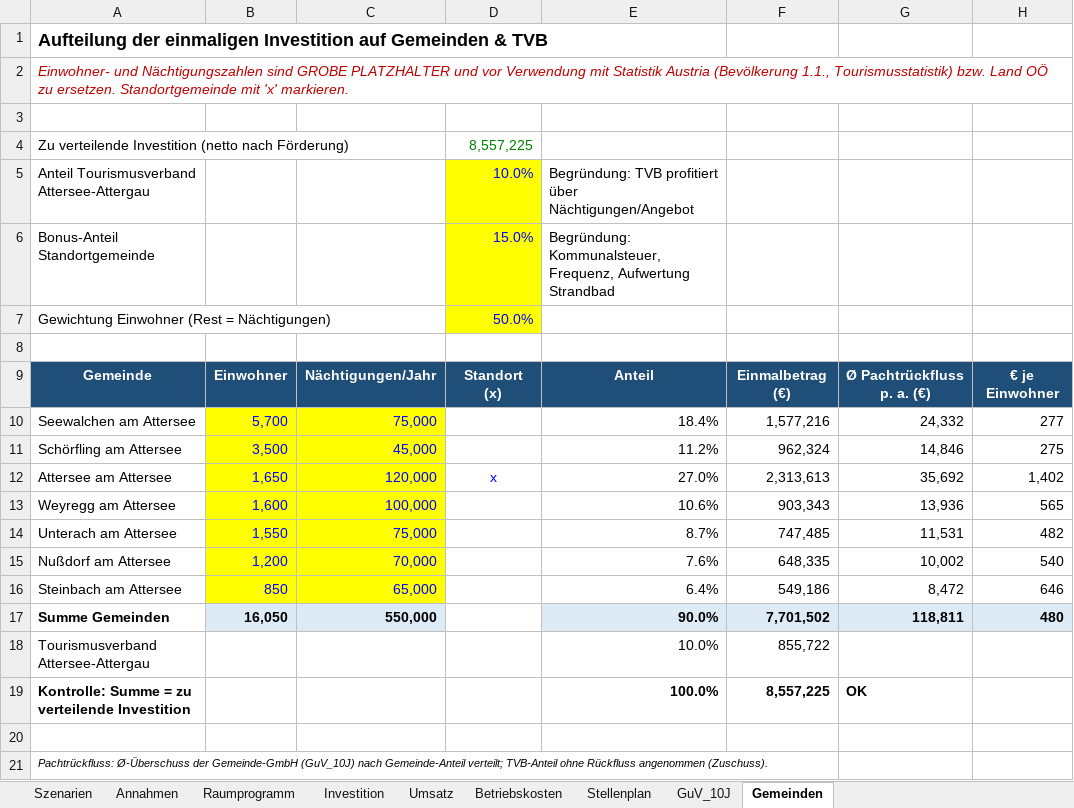
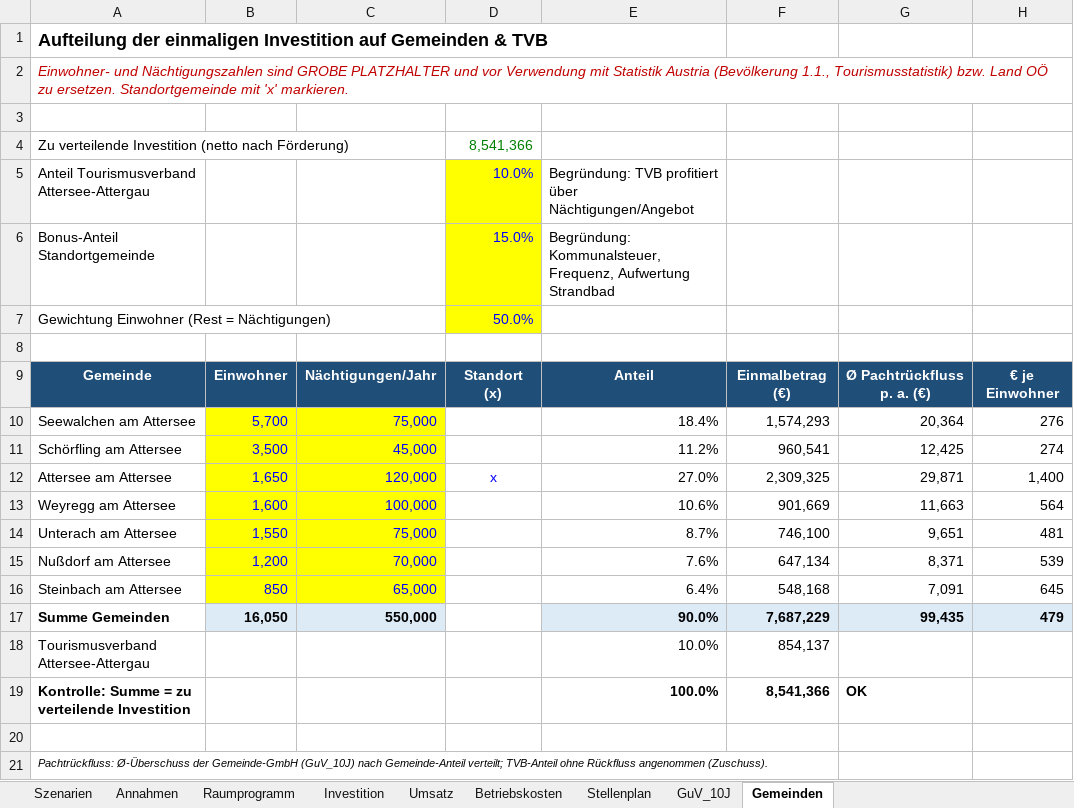
Before and after one commit to reverso1981/datenanalysen, an Excel workbook: seesauna-attersee/Rechenmodell_Seesauna_Attersee.xlsx, sheet Gemeinden, drawn as a sheet; values as stored, in another font and other column widths than the file's, no borders; the diff names each change by its address in the sheet, - before the commit and + after, or states it on an @@ line.

```diff
--- a/seesauna-attersee/Rechenmodell_Seesauna_Attersee.xlsx (sheet Gemeinden)
+++ b/seesauna-attersee/Rechenmodell_Seesauna_Attersee.xlsx (sheet Gemeinden)
-D4: 8,557,225
+D4: 8,541,366
-F10: 1,577,216
+F10: 1,574,293
-G10: 24,332
+G10: 20,364
-H10: 277
+H10: 276
-F11: 962,324
+F11: 960,541
-G11: 14,846
+G11: 12,425
-H11: 275
+H11: 274
-F12: 2,313,613
+F12: 2,309,325
-G12: 35,692
+G12: 29,871
-H12: 1,402
+H12: 1,400
-F13: 903,343
+F13: 901,669
-G13: 13,936
+G13: 11,663
-H13: 565
+H13: 564
-F14: 747,485
+F14: 746,100
-G14: 11,531
+G14: 9,651
-H14: 482
+H14: 481
-F15: 648,335
+F15: 647,134
-G15: 10,002
+G15: 8,371
-H15: 540
+H15: 539
-F16: 549,186
+F16: 548,168
-G16: 8,472
+G16: 7,091
-H16: 646
+H16: 645
-F17: 7,701,502
+F17: 7,687,229
-G17: 118,811
+G17: 99,435
-H17: 480
+H17: 479
-F18: 855,722
+F18: 854,137
-F19: 8,557,225
+F19: 8,541,366
```
Also changed, not shown: sheet Stellenplan, sheet GuV_10J, sheet Betriebskosten, sheet Annahmen, sheet Szenarien, sheet Umsatz, 2 more sheets, formulas that keep their value, 2 other files.
